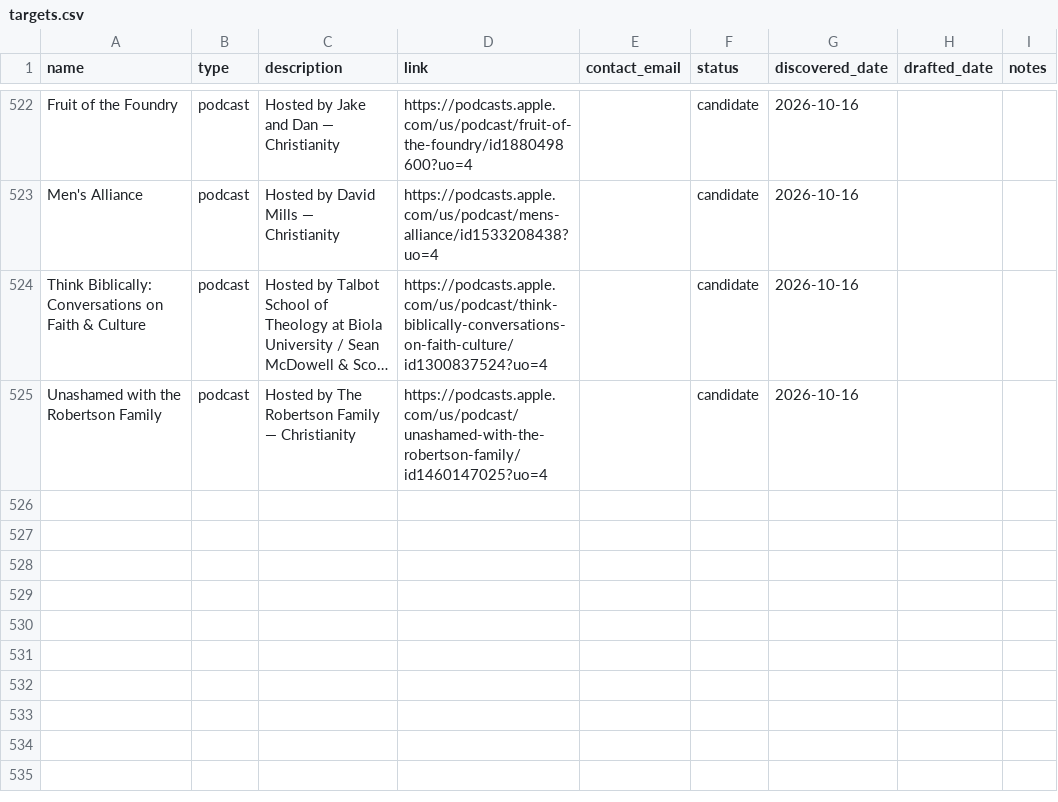
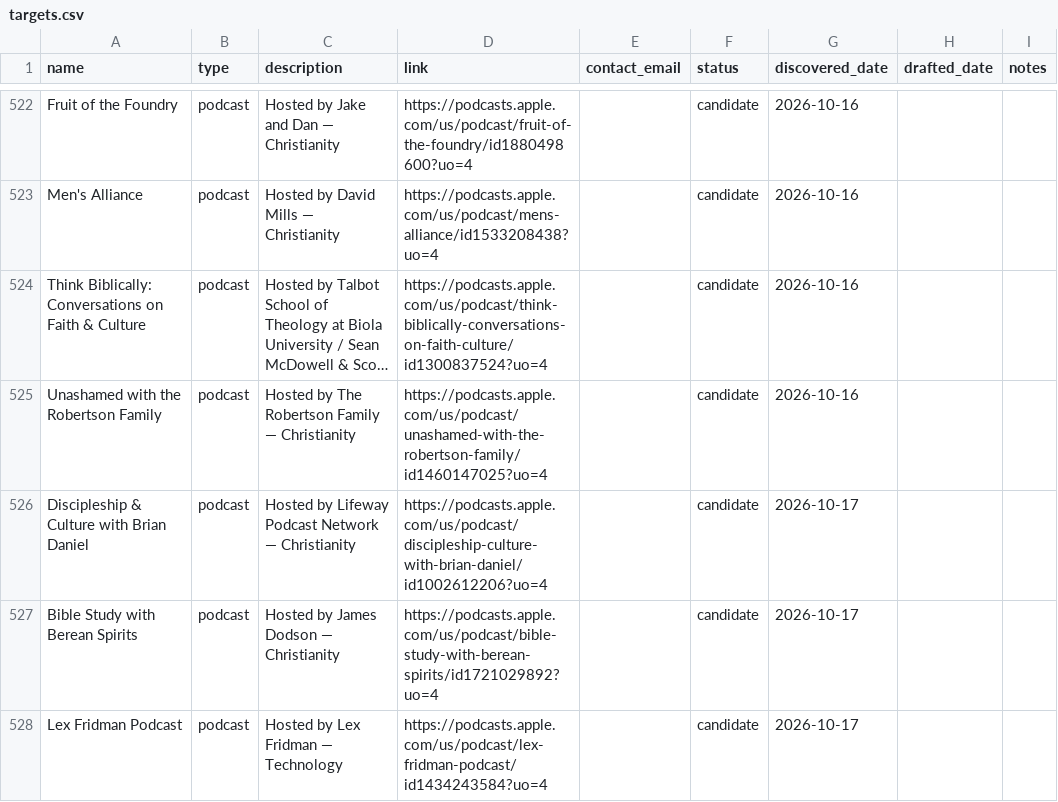
Before and after one commit to collinlorenz/Selahbot, a CSV file: outreach/targets.csv, drawn as a sheet; only a part is shown, gaps mark what is left out; long unchanged cells end in …; the diff names each change by its address in the sheet, - before the commit and + after, or states it on an @@ line.

```diff
--- a/outreach/targets.csv
+++ b/outreach/targets.csv
+row 526: Discipleship & Culture with Brian Daniel | podcast | Hosted by Lifeway Podcast Network — Christianity | https://podcasts.apple.com/us/podcast/discipleship-culture-with-brian-daniel/id1002612206?uo=4 |  | candidate | 2026-10-17
+row 527: Bible Study with Berean Spirits | podcast | Hosted by James Dodson — Christianity | https://podcasts.apple.com/us/podcast/bible-study-with-berean-spirits/id1721029892?uo=4 |  | candidate | 2026-10-17
+row 528: Lex Fridman Podcast | podcast | Hosted by Lex Fridman — Technology | https://podcasts.apple.com/us/podcast/lex-fridman-podcast/id1434243584?uo=4 |  | candidate | 2026-10-17
```
